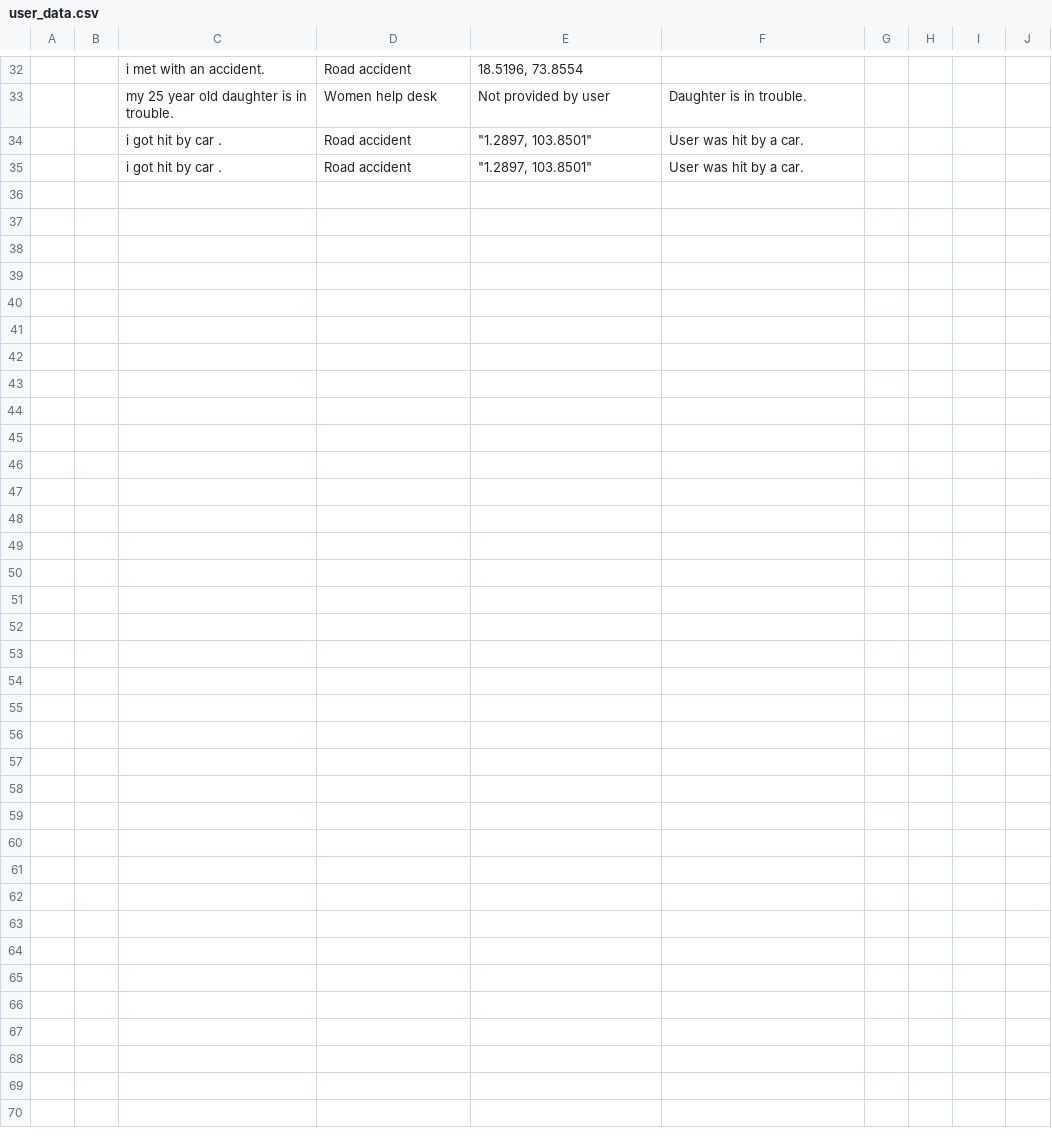
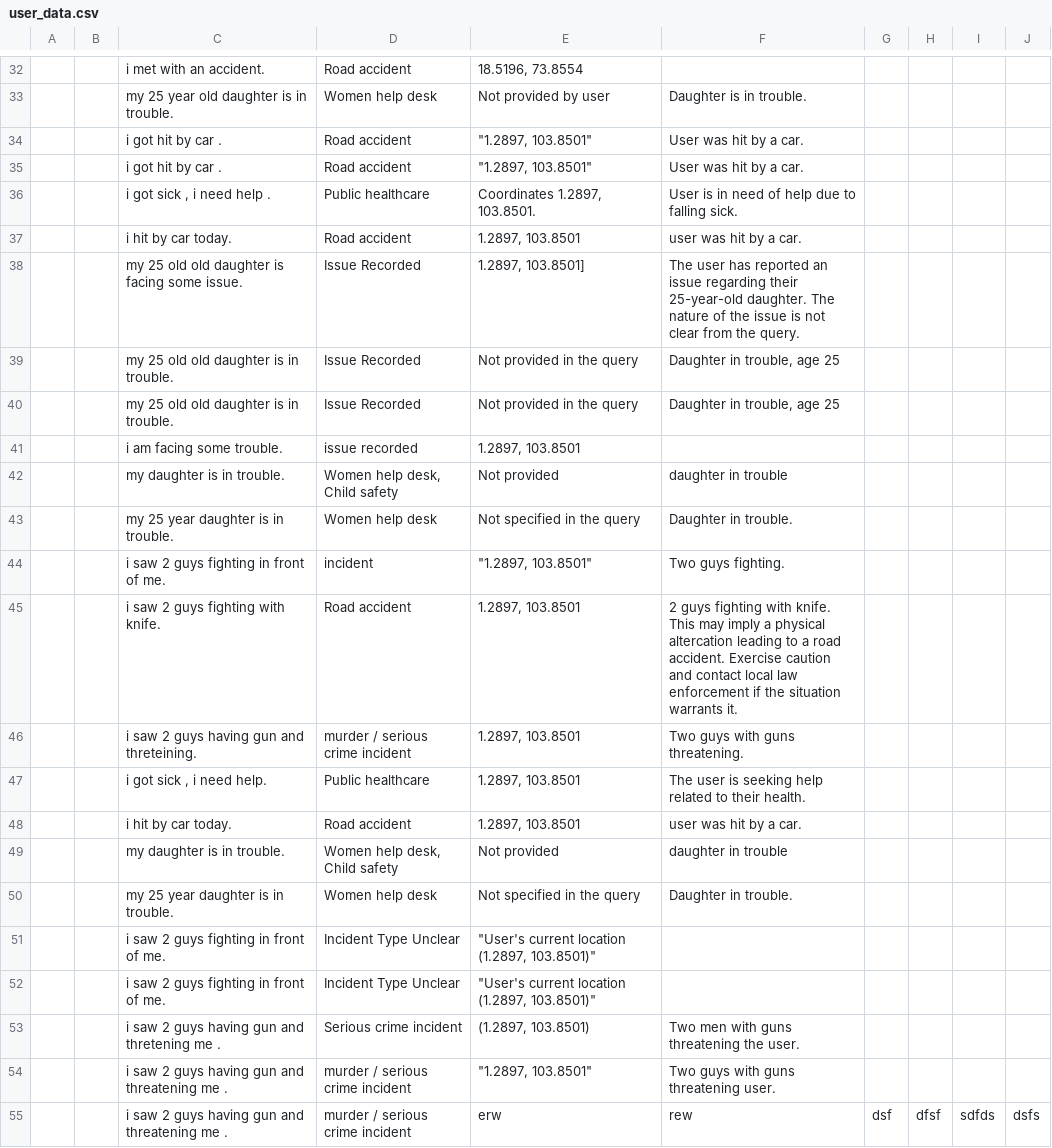
Before and after one commit to aryan757/Conversational-system-LLM-GenAI-, a CSV file: user_data.csv, drawn as a sheet; only a part is shown, gaps mark what is left out; the diff covers the shown part only; the diff names each change by its address in the sheet, - before the commit and + after, or states it on an @@ line.

```diff
--- a/user_data.csv
+++ b/user_data.csv
+row 36:  |  | i got sick , i need help . | Public healthcare | Coordinates 1.2897, 103.8501. | User is in need of help due to falling sick.
+row 37:  |  | i hit by car today. | Road accident | 1.2897, 103.8501 | user was hit by a car.
+row 38:  |  | my 25 old old daughter is facing some issue. | Issue Recorded | 1.2897, 103.8501] | The user has reported an issue regarding their 25-year-old daughter. The nature of the issue is not clear from the query.
+row 39:  |  | my 25 old old daughter is in trouble. | Issue Recorded | Not provided in the query | Daughter in trouble, age 25
+row 40:  |  | my 25 old old daughter is in trouble. | Issue Recorded | Not provided in the query | Daughter in trouble, age 25
+row 41:  |  | i am facing some trouble. | issue recorded | 1.2897, 103.8501
+row 42:  |  | my daughter is in trouble. | Women help desk, Child safety | Not provided | daughter in trouble
+row 43:  |  | my 25 year daughter is in trouble. | Women help desk | Not specified in the query | Daughter in trouble.
+row 44:  |  | i saw 2 guys fighting in front of me. | incident | "1.2897, 103.8501" | Two guys fighting.
+row 45:  |  | i saw 2 guys fighting with knife. | Road accident | 1.2897, 103.8501 | 2 guys fighting with knife. This may imply a physical altercation leading to a road accident. Exercise caution and contact local law enforcement if the situation warrants it.
+row 46:  |  | i saw 2 guys having gun and threteining. | murder / serious crime incident | 1.2897, 103.8501 | Two guys with guns threatening.
+row 47:  |  | i got sick , i need help. | Public healthcare | 1.2897, 103.8501 | The user is seeking help related to their health.
+row 48:  |  | i hit by car today. | Road accident | 1.2897, 103.8501 | user was hit by a car.
+row 49:  |  | my daughter is in trouble. | Women help desk, Child safety | Not provided | daughter in trouble
+row 50:  |  | my 25 year daughter is in trouble. | Women help desk | Not specified in the query | Daughter in trouble.
+row 51:  |  | i saw 2 guys fighting in front of me. | Incident Type Unclear | "User's current location (1.2897, 103.8501)"
+row 52:  |  | i saw 2 guys fighting in front of me. | Incident Type Unclear | "User's current location (1.2897, 103.8501)"
+row 53:  |  | i saw 2 guys having gun and thretening me . | Serious crime incident | (1.2897, 103.8501) | Two men with guns threatening the user.
+row 54:  |  | i saw 2 guys having gun and threatening me . | murder / serious crime incident | "1.2897, 103.8501" | Two guys with guns threatening user.
+row 55:  |  | i saw 2 guys having gun and threatening me . | murder / serious crime incident | erw | rew | dsf | dfsf | sdfds | dsfs
```
Also changed, not shown: 15 added rows elsewhere in this file, 1 other file.
